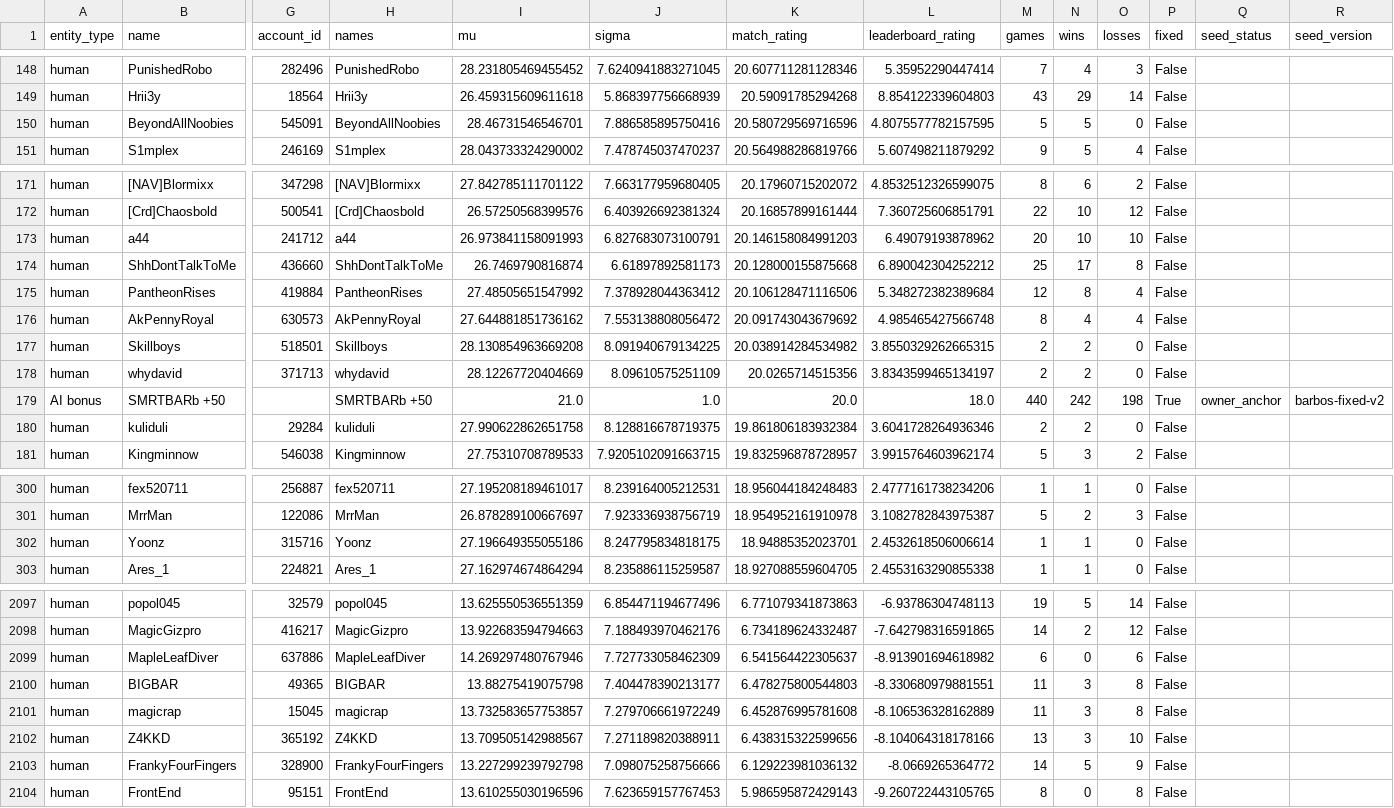
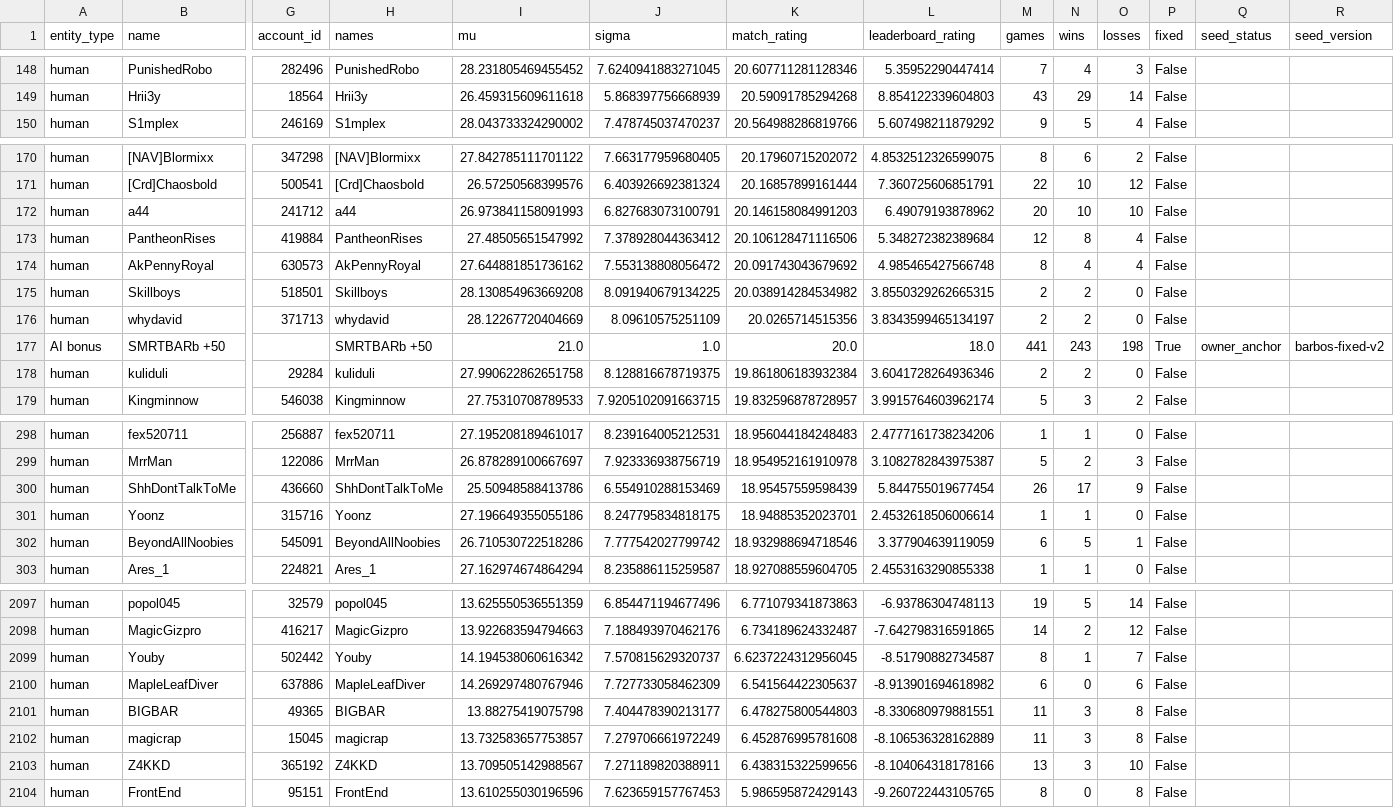
Before and after one commit to Barscrewl/BarbOS, a CSV file: public/fixed_seed/ratings.csv, drawn as a sheet; only a part is shown, gaps mark what is left out; removed rows and columns are numbered as before the commit, all else as after; rows hold the shown columns only; the diff covers the shown part only; the diff names each change by its address in the sheet, - before the commit and + after, or states it on an @@ line.

```diff
--- a/public/fixed_seed/ratings.csv
+++ b/public/fixed_seed/ratings.csv
-row 150: human | BeyondAllNoobies | 545091 | BeyondAllNoobies | 28.46731546546701 | 7.886585895750416 | 20.580729569716596 | 4.8075577782157595 | 5 | 5 | 0 | False
-row 174: human | ShhDontTalkToMe | 436660 | ShhDontTalkToMe | 26.7469790816874 | 6.61897892581173 | 20.128000155875668 | 6.890042304252212 | 25 | 17 | 8 | False
-M177 (games): 440
+M177 (games): 441
-N177 (wins): 242
+N177 (wins): 243
+row 300: human | ShhDontTalkToMe | 436660 | ShhDontTalkToMe | 25.50948588413786 | 6.554910288153469 | 18.95457559598439 | 5.844755019677454 | 26 | 17 | 9 | False
+row 302: human | BeyondAllNoobies | 545091 | BeyondAllNoobies | 26.710530722518286 | 7.777542027799742 | 18.932988694718546 | 3.377904639119059 | 6 | 5 | 1 | False
+row 2099: human | Youby | 502442 | Youby | 14.194538060616342 | 7.570815629320737 | 6.6237224312956045 | -8.51790882734587 | 8 | 1 | 7 | False
-row 2103: human | FrankyFourFingers | 328900 | FrankyFourFingers | 13.227299239792798 | 7.098075258756666 | 6.129223981036132 | -8.0669265364772 | 14 | 5 | 9 | False
```
Also changed, not shown: 5 added rows and 4 removed rows elsewhere in this file, data/matches_index.csv, public/fixed_seed/matches.csv, 15 other files.
